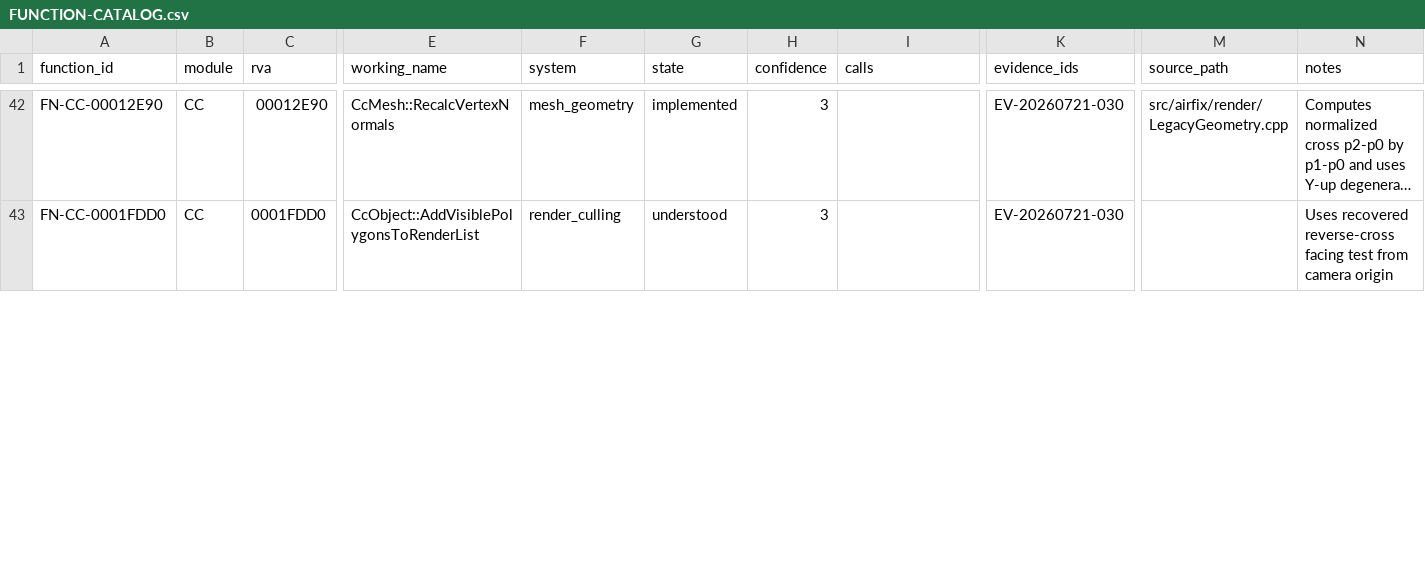
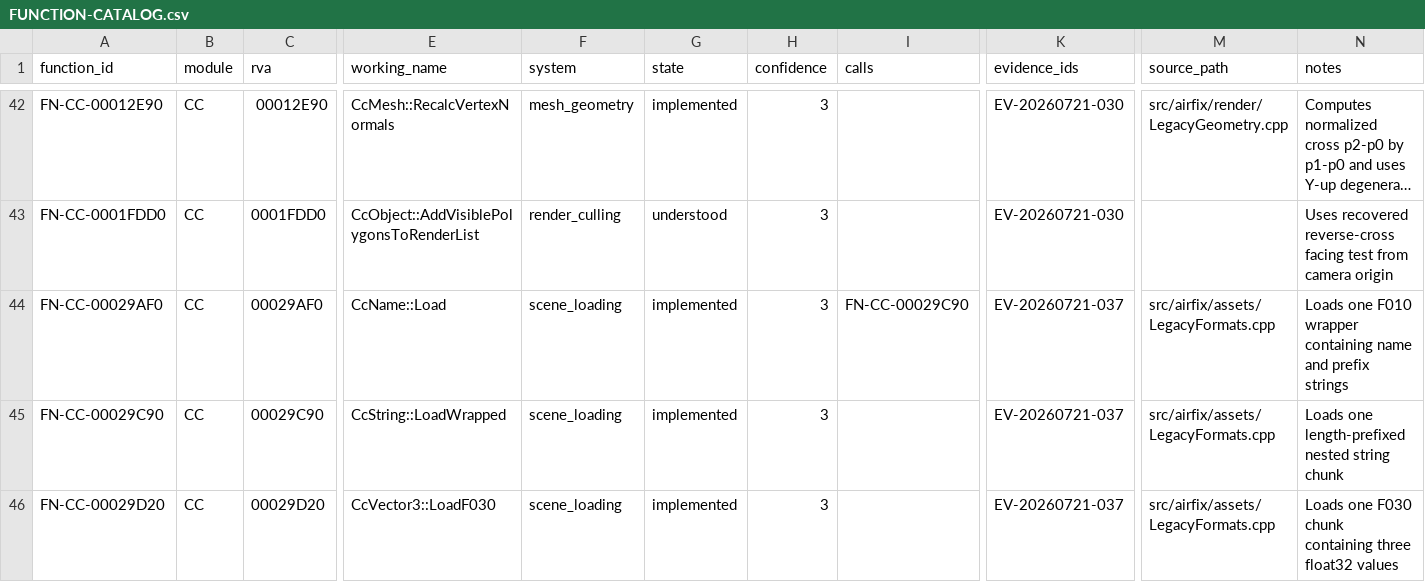
Before and after one commit to tryk016/airfix-dogfighter, a CSV file: docs/re/FUNCTION-CATALOG.csv, drawn as a sheet; only a part is shown, gaps mark what is left out; long unchanged cells end in …; rows hold the shown columns only; the diff covers the shown part only; the diff names each change by its address in the sheet, - before the commit and + after, or states it on an @@ line.

Commit message:
feat: decode placed CCF scene records

```diff
--- a/docs/re/FUNCTION-CATALOG.csv
+++ b/docs/re/FUNCTION-CATALOG.csv
+row 44: FN-CC-00029AF0 | CC | 00029AF0 | CcName::Load | scene_loading | implemented | 3 | FN-CC-00029C90 | EV-20260721-037 | src/airfix/assets/LegacyFormats.cpp | Loads one F010 wrapper containing name and prefix strings
+row 45: FN-CC-00029C90 | CC | 00029C90 | CcString::LoadWrapped | scene_loading | implemented | 3 |  | EV-20260721-037 | src/airfix/assets/LegacyFormats.cpp | Loads one length-prefixed nested string chunk
+row 46: FN-CC-00029D20 | CC | 00029D20 | CcVector3::LoadF030 | scene_loading | implemented | 3 |  | EV-20260721-037 | src/airfix/assets/LegacyFormats.cpp | Loads one F030 chunk containing three float32 values
```
Also changed, not shown: 2 added rows and 5 edited cells elsewhere in this file, 6 other files.
